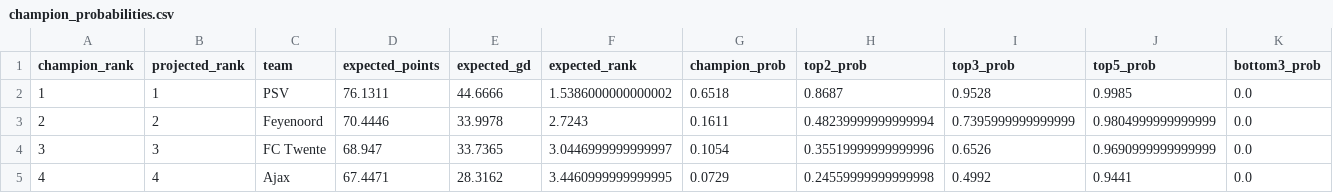
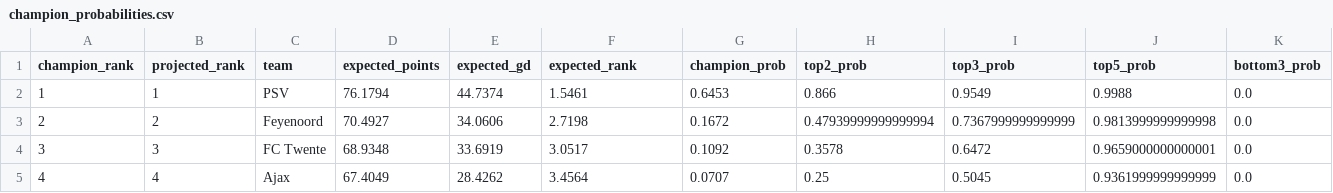
Before and after one commit to thomlaer/eredivisie, a CSV file: outputs/latest/champion_probabilities.csv, drawn as a sheet; only a part is shown; the diff covers the shown part only; the diff names each change by its address in the sheet, - before the commit and + after, or states it on an @@ line.

```diff
--- a/outputs/latest/champion_probabilities.csv
+++ b/outputs/latest/champion_probabilities.csv
-D2 (expected_points): 76.1311
+D2 (expected_points): 76.1794
-E2 (expected_gd): 44.6666
+E2 (expected_gd): 44.7374
-F2 (expected_rank): 1.5386000000000002
+F2 (expected_rank): 1.5461
-G2 (champion_prob): 0.6518
+G2 (champion_prob): 0.6453
-H2 (top2_prob): 0.8687
+H2 (top2_prob): 0.866
-I2 (top3_prob): 0.9528
+I2 (top3_prob): 0.9549
-J2 (top5_prob): 0.9985
+J2 (top5_prob): 0.9988
-D3 (expected_points): 70.4446
+D3 (expected_points): 70.4927
-E3 (expected_gd): 33.9978
+E3 (expected_gd): 34.0606
-F3 (expected_rank): 2.7243
+F3 (expected_rank): 2.7198
-G3 (champion_prob): 0.1611
+G3 (champion_prob): 0.1672
-H3 (top2_prob): 0.48239999999999994
+H3 (top2_prob): 0.47939999999999994
-I3 (top3_prob): 0.7395999999999999
+I3 (top3_prob): 0.7367999999999999
-J3 (top5_prob): 0.9804999999999999
+J3 (top5_prob): 0.9813999999999998
-D4 (expected_points): 68.947
+D4 (expected_points): 68.9348
-E4 (expected_gd): 33.7365
+E4 (expected_gd): 33.6919
-F4 (expected_rank): 3.0446999999999997
+F4 (expected_rank): 3.0517
-G4 (champion_prob): 0.1054
+G4 (champion_prob): 0.1092
-H4 (top2_prob): 0.35519999999999996
+H4 (top2_prob): 0.3578
-I4 (top3_prob): 0.6526
+I4 (top3_prob): 0.6472
-J4 (top5_prob): 0.9690999999999999
+J4 (top5_prob): 0.9659000000000001
-D5 (expected_points): 67.4471
+D5 (expected_points): 67.4049
-E5 (expected_gd): 28.3162
+E5 (expected_gd): 28.4262
-F5 (expected_rank): 3.4460999999999995
+F5 (expected_rank): 3.4564
-G5 (champion_prob): 0.0729
+G5 (champion_prob): 0.0707
-H5 (top2_prob): 0.24559999999999998
+H5 (top2_prob): 0.25
-I5 (top3_prob): 0.4992
+I5 (top3_prob): 0.5045
-J5 (top5_prob): 0.9441
+J5 (top5_prob): 0.9361999999999999
```
Also changed, not shown: 84 edited cells elsewhere in this file, data/prediction_history.csv, data/raw/pinnacle_eredivisie_odds.csv, 5 other files.
